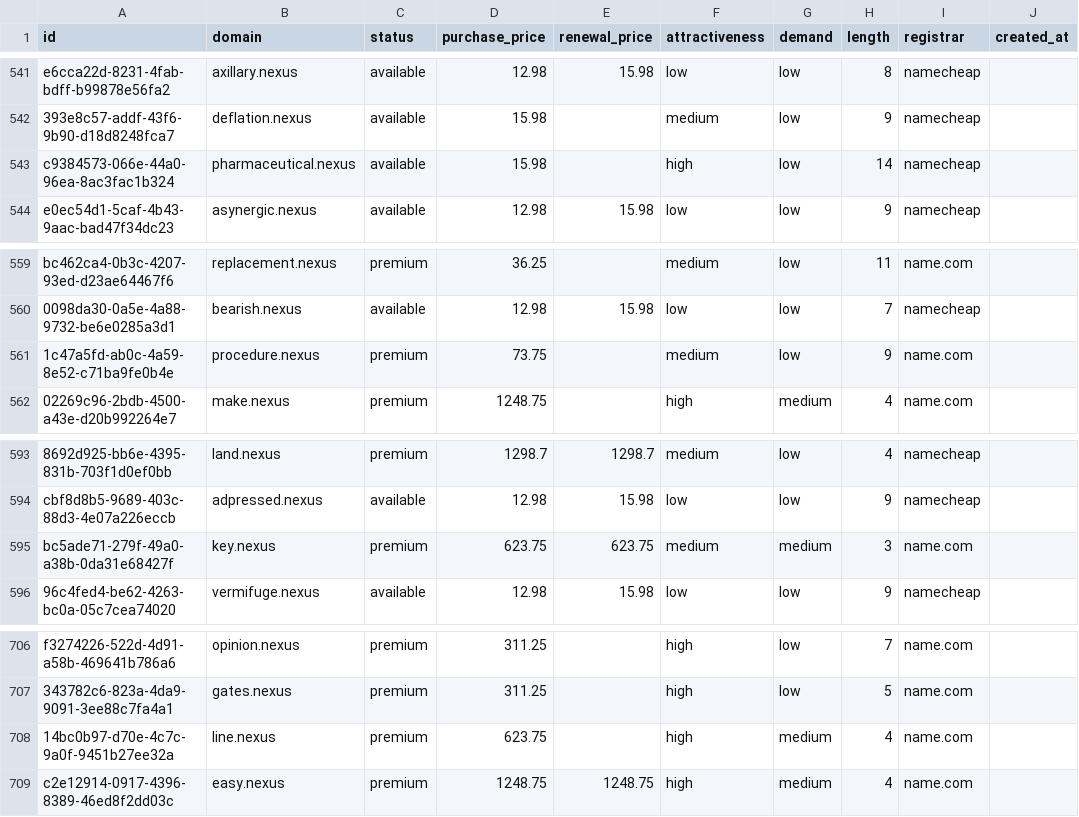
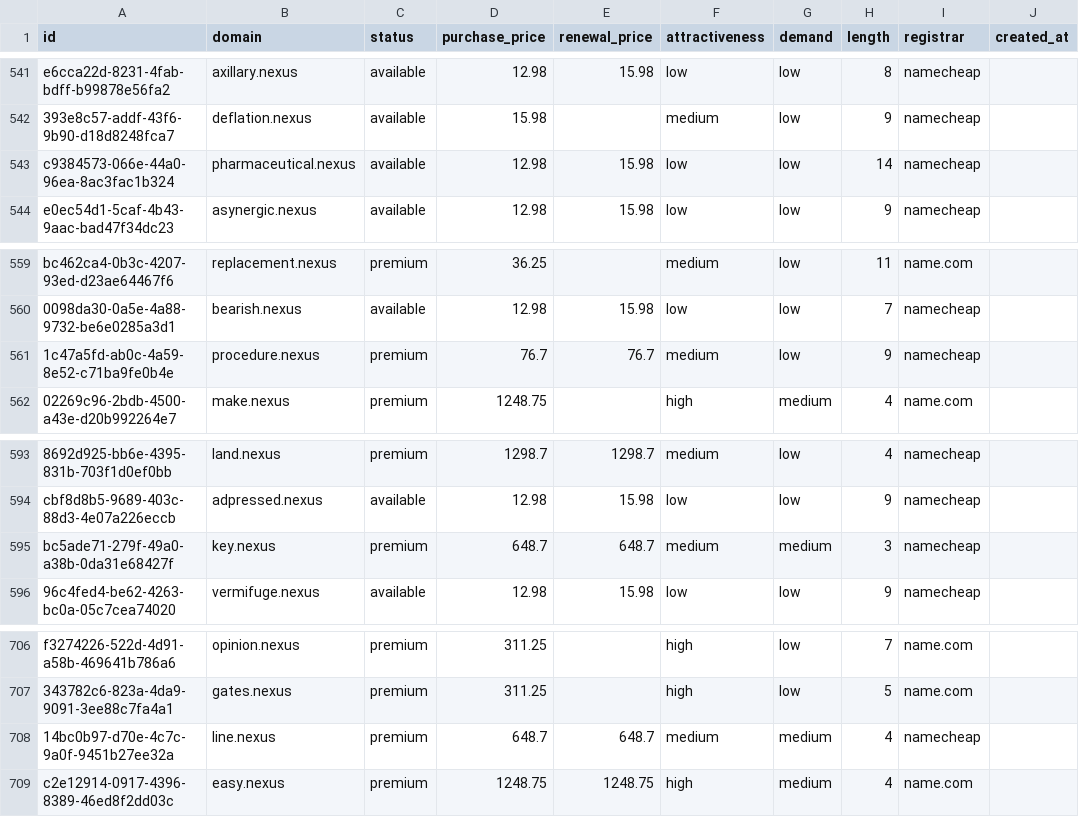
Before and after one commit to UniqueDomains/nexus-oneword-domains, a CSV file: nexus.csv, drawn as a sheet; only a part is shown, gaps mark what is left out; the diff names each change by its address in the sheet, - before the commit and + after, or states it on an @@ line.

Commit message:
Domains update

```diff
--- a/nexus.csv
+++ b/nexus.csv
-D543 (purchase_price): 15.98
+D543 (purchase_price): 12.98
-E543 (renewal_price): (empty)
+E543 (renewal_price): 15.98
-F543 (attractiveness): high
+F543 (attractiveness): low
-D561 (purchase_price): 73.75
+D561 (purchase_price): 76.7
-E561 (renewal_price): (empty)
+E561 (renewal_price): 76.7
-I561 (registrar): name.com
+I561 (registrar): namecheap
-D595 (purchase_price): 623.75
+D595 (purchase_price): 648.7
-E595 (renewal_price): 623.75
+E595 (renewal_price): 648.7
-I595 (registrar): name.com
+I595 (registrar): namecheap
-D708 (purchase_price): 623.75
+D708 (purchase_price): 648.7
-E708 (renewal_price): (empty)
+E708 (renewal_price): 648.7
-F708 (attractiveness): high
+F708 (attractiveness): medium
-I708 (registrar): name.com
+I708 (registrar): namecheap
```
Also changed, not shown: 4 other files.
